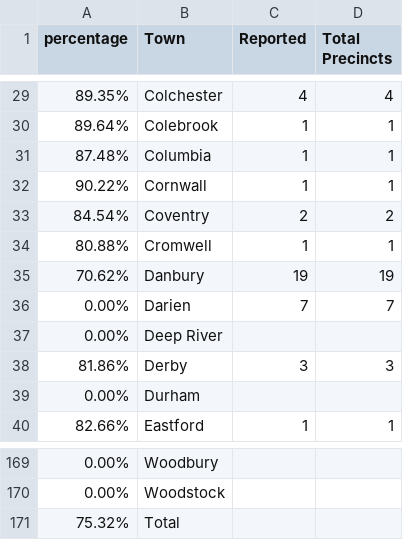
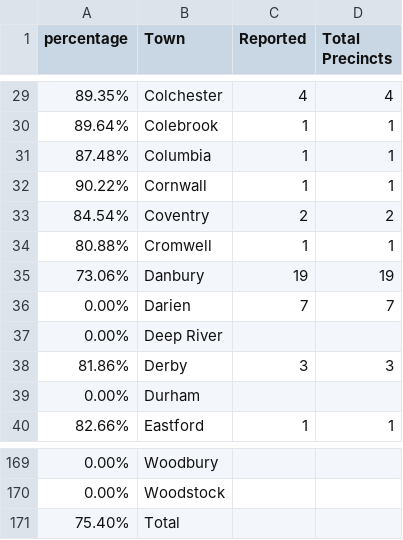
Before and after one commit to kpananjady/my-portfolio2, a CSV file: src/data/election_2020/pres_turnout.csv, drawn as a sheet; only a part is shown, gaps mark what is left out.

```diff
--- a/src/data/election_2020/pres_turnout.csv
+++ b/src/data/election_2020/pres_turnout.csv
@@ -34,3 +34,3 @@ percentage,Town,Reported,Total Precincts
 80.88%,Cromwell,1,1
-70.62%,Danbury,19,19
+73.06%,Danbury,19,19
 0.00%,Darien,7,7
@@ -170,2 +170,2 @@ percentage,Town,Reported,Total Precincts
 0.00%,Woodstock,,
-75.32%,Total,,
+75.40%,Total,,
```
Also changed, not shown: src/data/election_2020/ct_state_house.csv, src/data/election_2020/ct_state_senate.csv, 15 other files.
